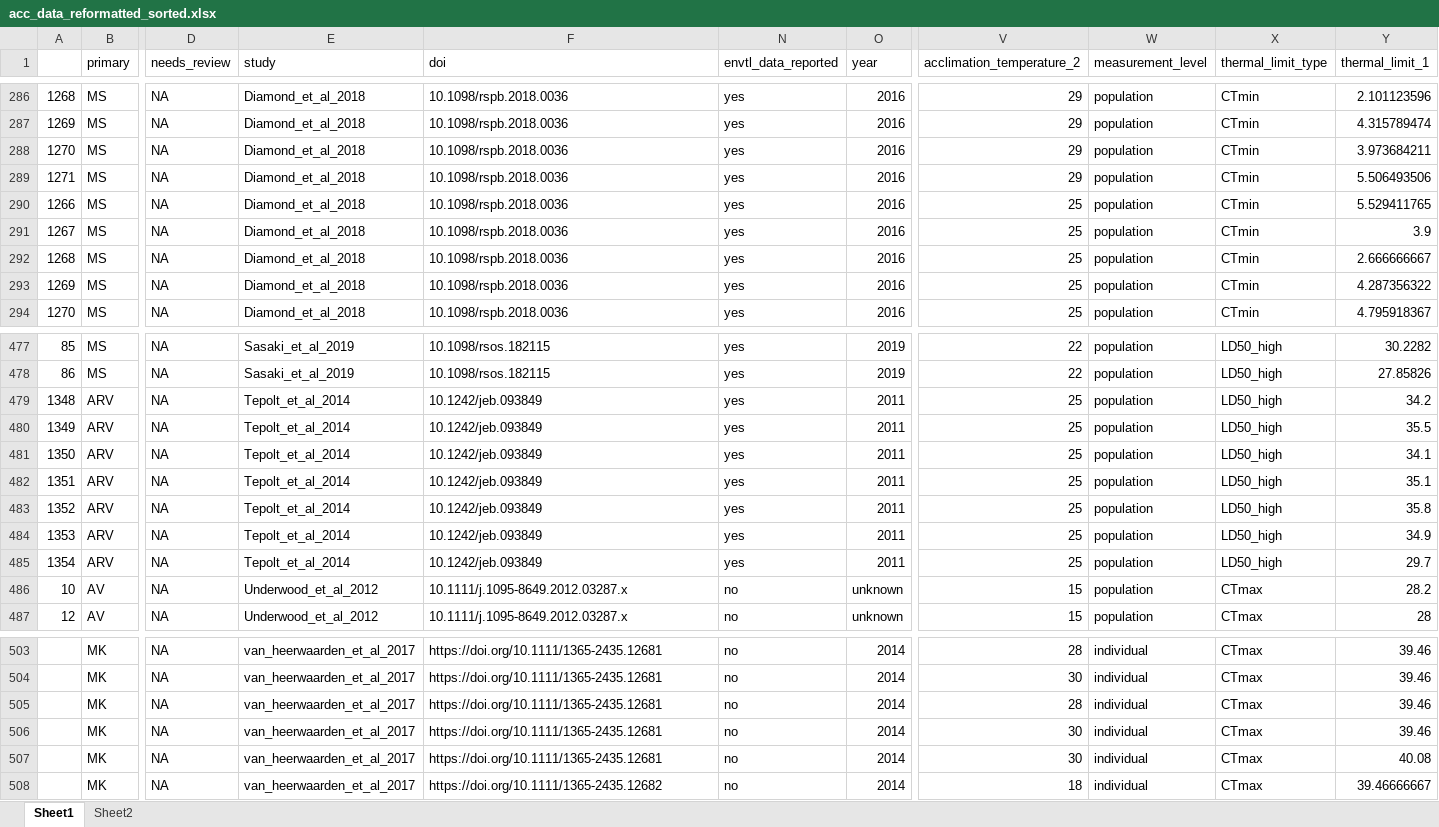
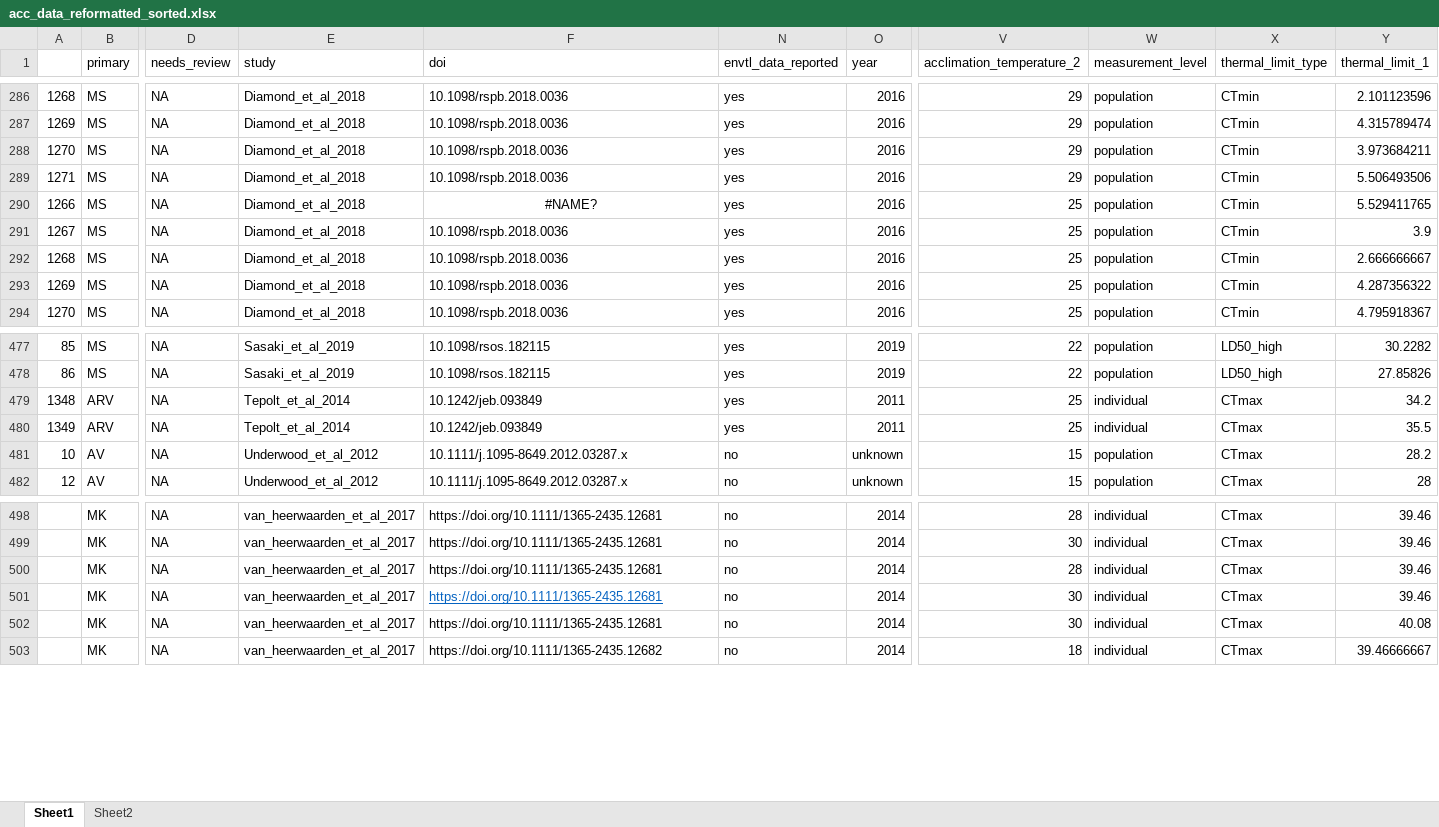
Before and after one commit to jmbarley1/plasticity, an Excel workbook: Data/acc_data_reformatted_sorted.xlsx, sheet Sheet1, drawn as a sheet; only a part is shown, gaps mark what is left out; values as stored, in another font and other column widths than the file's, no borders; removed rows and columns are numbered as before the commit, all else as after; rows hold the shown columns only; the diff names each change by its address in the sheet, - before the commit and + after, or states it on an @@ line.

```diff
--- a/Data/acc_data_reformatted_sorted.xlsx (sheet Sheet1)
+++ b/Data/acc_data_reformatted_sorted.xlsx (sheet Sheet1)
-F290 (doi): 10.1098/rspb.2018.0036
+F290 (doi): #NAME?
-F290 alignment: left
+F290 alignment: center
-W479:W480 (measurement_level): population
+W479:W480 (measurement_level): individual
-X479:X480 (thermal_limit_type): LD50_high
+X479:X480 (thermal_limit_type): CTmax
-row 481: 1350 | ARV | NA | Tepolt_et_al_2014 | 10.1242/jeb.093849 | yes | 2011 | 25 | population | LD50_high | 34.1
-row 482: 1351 | ARV | NA | Tepolt_et_al_2014 | 10.1242/jeb.093849 | yes | 2011 | 25 | population | LD50_high | 35.1
-row 483: 1352 | ARV | NA | Tepolt_et_al_2014 | 10.1242/jeb.093849 | yes | 2011 | 25 | population | LD50_high | 35.8
-row 484: 1353 | ARV | NA | Tepolt_et_al_2014 | 10.1242/jeb.093849 | yes | 2011 | 25 | population | LD50_high | 34.9
-row 485: 1354 | ARV | NA | Tepolt_et_al_2014 | 10.1242/jeb.093849 | yes | 2011 | 25 | population | LD50_high | 29.7
@@ F501 underline: off → on, text colour: black → #0563C1 @@
```
Also changed, not shown: hidden cells, 29 other files.
